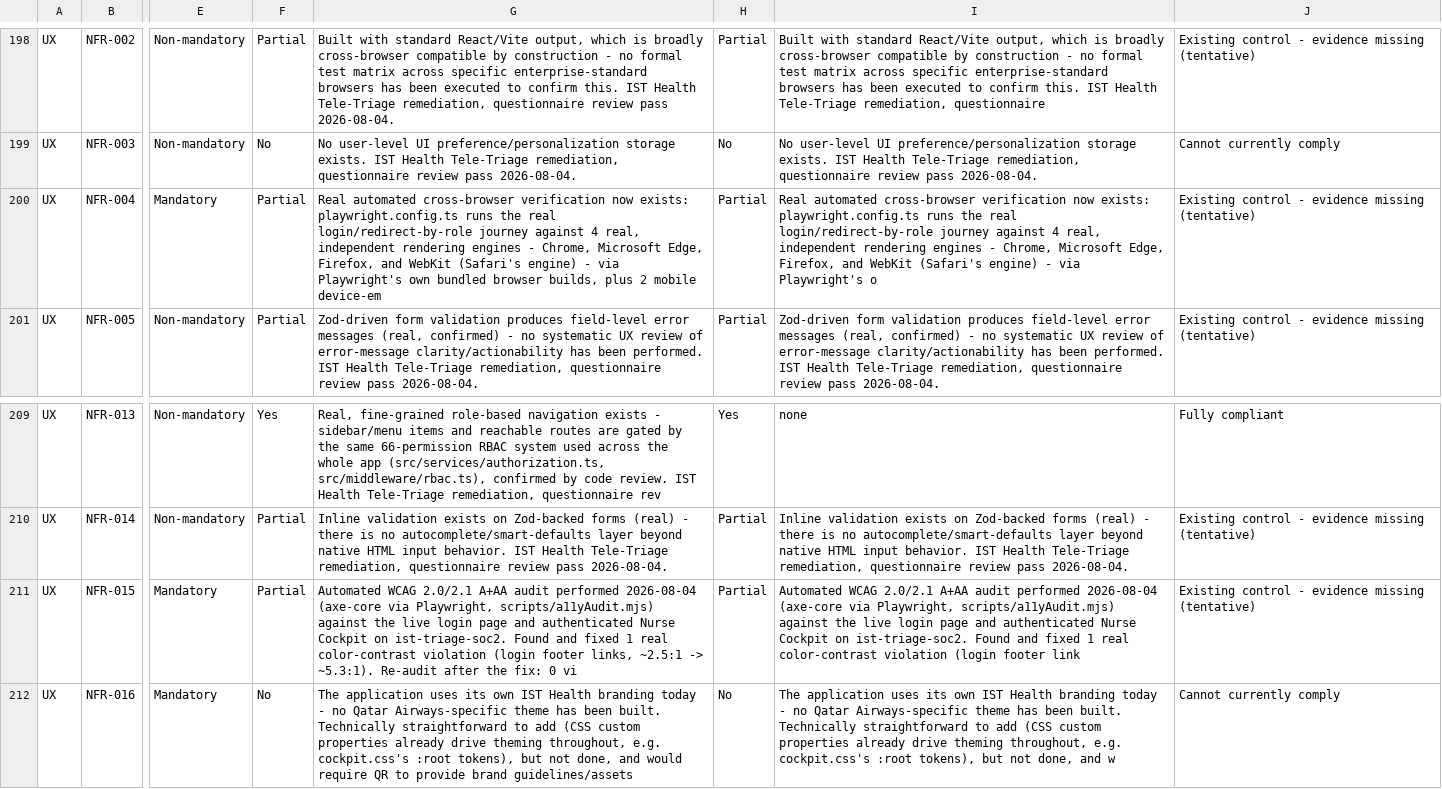
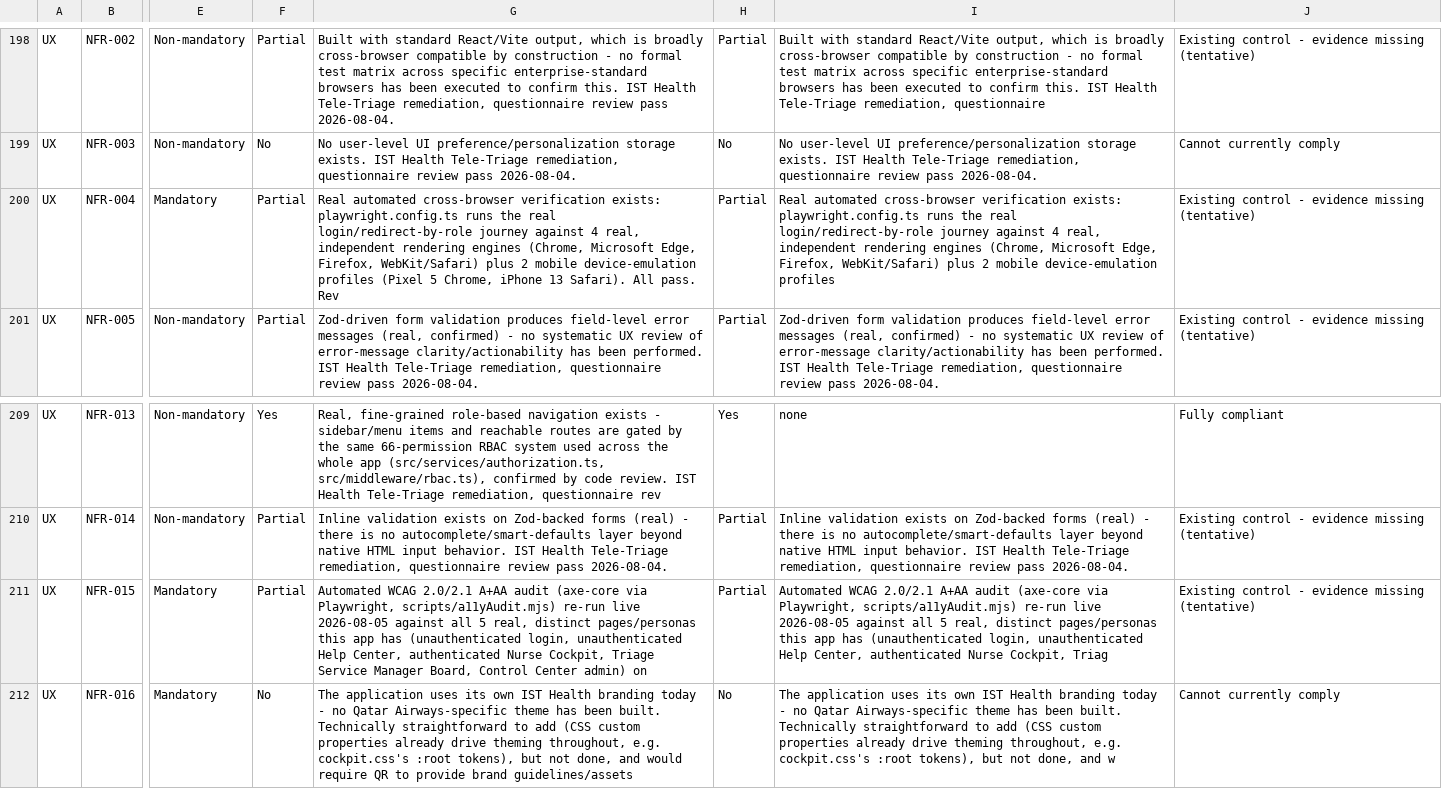
Before and after one commit to PraveenSahni/medicaltriage, a CSV file: docs/qr-compliance/master-compliance-register.csv, drawn as a sheet; only a part is shown, gaps mark what is left out; the diff names each change by its address in the sheet, - before the commit and + after, or states it on an @@ line.

```diff
--- a/docs/qr-compliance/master-compliance-register.csv
+++ b/docs/qr-compliance/master-compliance-register.csv
-G200: …cross-browser verification now exists: playwright.config.ts runs the real login/redirect-by-role journey against 4 real, independent rendering engines - Chrome, Microsoft Edge, Firefox, and WebKit (Safari's engine) - via Playwright's own bundled browser builds, plus 2 mobile device-em
+G200: …cross-browser verification exists: playwright.config.ts runs the real login/redirect-by-role journey against 4 real, independent rendering engines (Chrome, Microsoft Edge, Firefox, WebKit/Safari) plus 2 mobile device-emulation profiles (Pixel 5 Chrome, iPhone 13 Safari). All pass. Rev
-I200: …cross-browser verification now exists: playwright.config.ts runs the real login/redirect-by-role journey against 4 real, independent rendering engines - Chrome, Microsoft Edge, Firefox, and WebKit (Safari's engine) - via Playwright's o
+I200: …cross-browser verification exists: playwright.config.ts runs the real login/redirect-by-role journey against 4 real, independent rendering engines (Chrome, Microsoft Edge, Firefox, WebKit/Safari) plus 2 mobile device-emulation profiles
-G211: …A+AA audit performed 2026-08-04 (axe-core via Playwright, scripts/a11yAudit.mjs) against the live login page and authenticated Nurse Cockpit on ist-triage-soc2. Found and fixed 1 real color-contrast violation (login footer links, ~2.5:1 -> ~5.3:1). Re-audit after the fix: 0 vi
+G211: …A+AA audit (axe-core via Playwright, scripts/a11yAudit.mjs) re-run live 2026-08-05 against all 5 real, distinct pages/personas this app has (unauthenticated login, unauthenticated Help Center, authenticated Nurse Cockpit, Triage Service Manager Board, Control Center admin) on
-I211: …A+AA audit performed 2026-08-04 (axe-core via Playwright, scripts/a11yAudit.mjs) against the live login page and authenticated Nurse Cockpit on ist-triage-soc2. Found and fixed 1 real color-contrast violation (login footer link
+I211: …A+AA audit (axe-core via Playwright, scripts/a11yAudit.mjs) re-run live 2026-08-05 against all 5 real, distinct pages/personas this app has (unauthenticated login, unauthenticated Help Center, authenticated Nurse Cockpit, Triag
```
Also changed, not shown: 2 other files.
